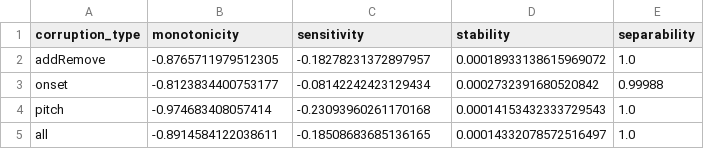
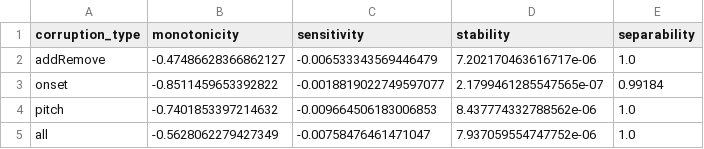
Before and after one commit to sb-lucas/SyncAM, a CSV file: current_approach/experiments/results/DTW_Standard_CENS_score_results.csv, drawn as a sheet.

Commit message:
first results table finished

```diff
--- a/current_approach/experiments/results/DTW_Standard_CENS_score_results.csv
+++ b/current_approach/experiments/results/DTW_Standard_CENS_score_results.csv
@@ -1,5 +1,5 @@
 corruption_type,monotonicity,sensitivity,stability,separability
-addRemove,-0.8765711979512305,-0.18278231372897957,0.00018933138615969072,1.0
-onset,-0.8123834400753177,-0.08142242423129434,0.0002732391680520842,0.99988
-pitch,-0.974683408057414,-0.23093960261170168,0.00014153432333729543,1.0
-all,-0.8914584122038611,-0.18508683685136165,0.00014332078572516497,1.0
+addRemove,-0.47486628366862127,-0.006533343569446479,7.202170463616717e-06,1.0
+onset,-0.8511459653392822,-0.0018819022749597077,2.1799461285547565e-07,0.99184
+pitch,-0.7401853397214632,-0.009664506183006853,8.437774332788562e-06,1.0
+all,-0.5628062279427349,-0.00758476461471047,7.937059554747752e-06,1.0
```
Also changed, not shown: 8 other files.
